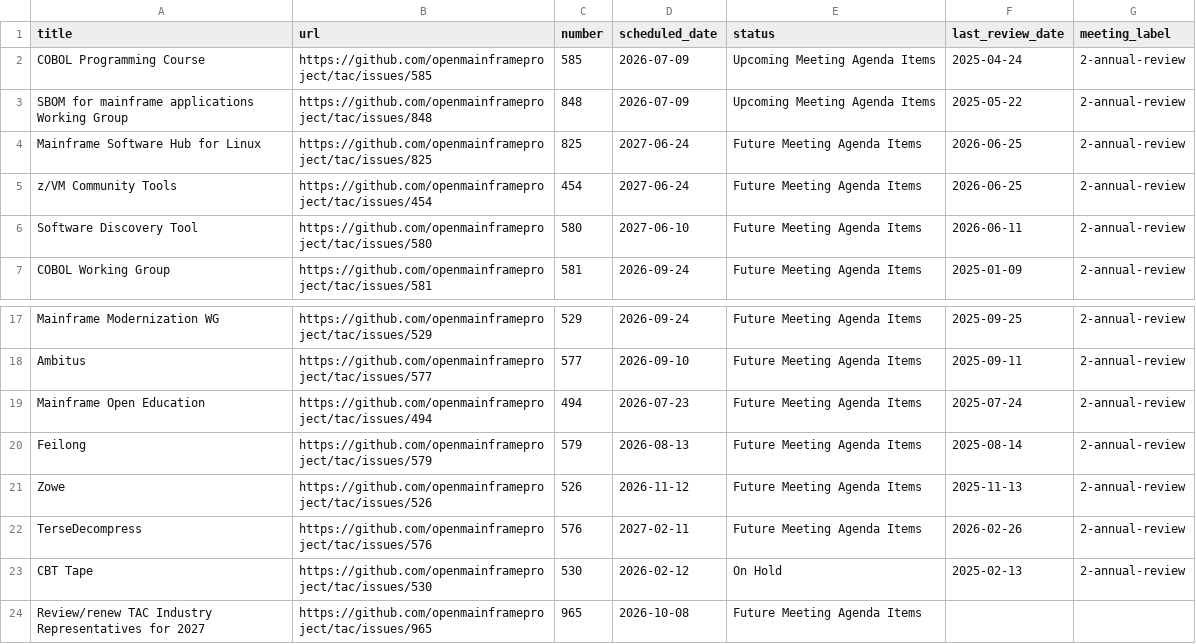
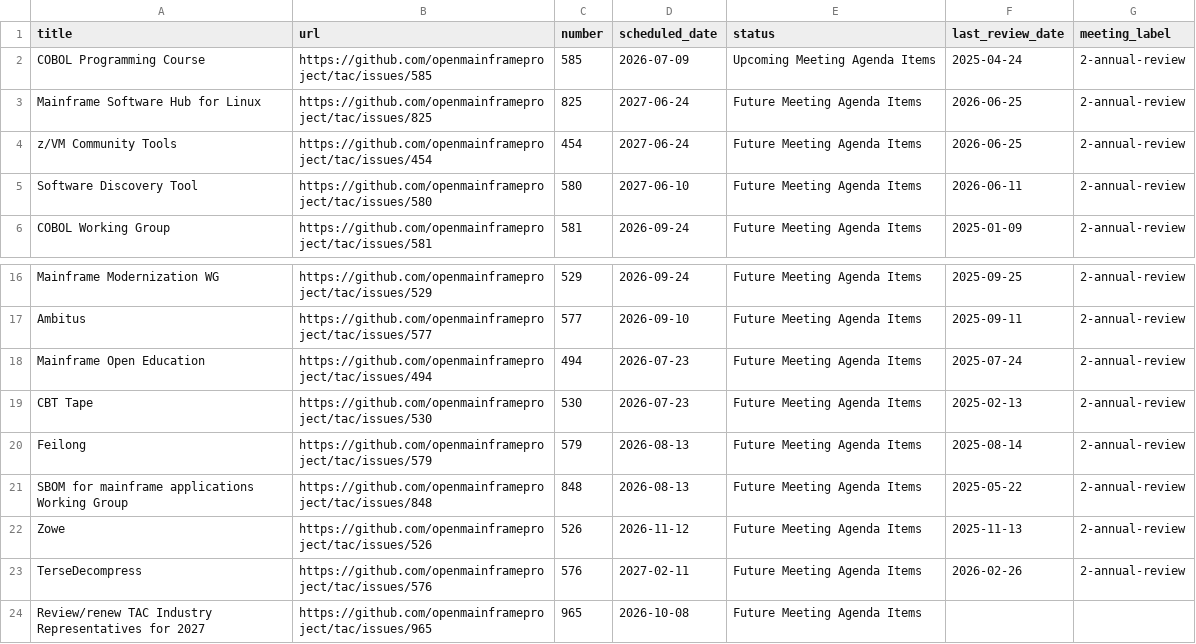
Before and after one commit to openmainframeproject/tac, a CSV file: _data/meeting-agenda-items.csv, drawn as a sheet; only a part is shown, gaps mark what is left out; removed rows and columns are numbered as before the commit, all else as after; the diff names each change by its address in the sheet, - before the commit and + after, or states it on an @@ line.

Commit message:
Update Data Sources from LFX 2026-07-02 (#1059)
Signed-off-by: github-actions[bot] <41898282+github-actions[bot]@users.noreply.github.com>

```diff
--- a/_data/meeting-agenda-items.csv
+++ b/_data/meeting-agenda-items.csv
-row 3: SBOM for mainframe applications Working Group | https://github.com/openmainframeproject/tac/issues/848 | 848 | 2026-07-09 | Upcoming Meeting Agenda Items | 2025-05-22 | 2-annual-review
+row 19: CBT Tape | https://github.com/openmainframeproject/tac/issues/530 | 530 | 2026-07-23 | Future Meeting Agenda Items | 2025-02-13 | 2-annual-review
+row 21: SBOM for mainframe applications Working Group | https://github.com/openmainframeproject/tac/issues/848 | 848 | 2026-08-13 | Future Meeting Agenda Items | 2025-05-22 | 2-annual-review
-row 23: CBT Tape | https://github.com/openmainframeproject/tac/issues/530 | 530 | 2026-02-12 | On Hold | 2025-02-13 | 2-annual-review
```
Also changed, not shown: _data/projects.csv.
